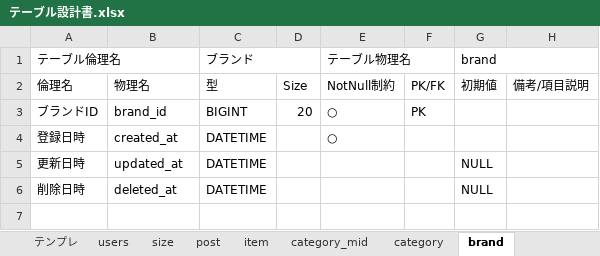
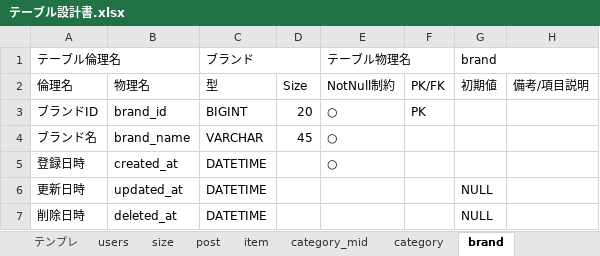
Before and after one commit to oga1203/WearView-MVC-, an Excel workbook: テーブル設計書.xlsx, sheet brand, drawn as a sheet; values as stored, in another font and other column widths than the file's, no borders; the diff names each change by its address in the sheet, - before the commit and + after, or states it on an @@ line.

```diff
--- a/テーブル設計書.xlsx (sheet brand)
+++ b/テーブル設計書.xlsx (sheet brand)
+row 4: ブランド名 | brand_name | VARCHAR | 45 | ○
```
Also changed, not shown: sheet category, sheet category_mid.
